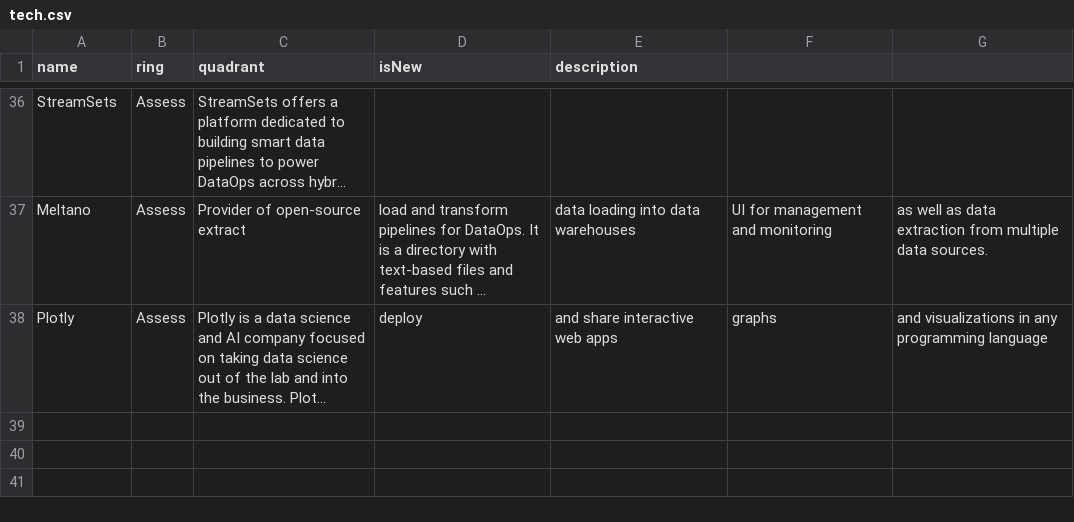
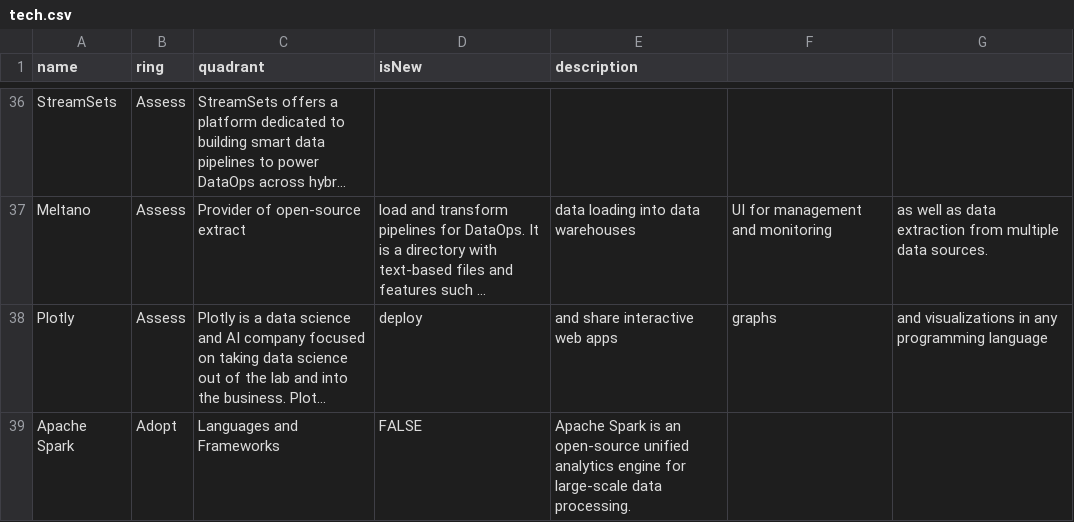
Before and after one commit to DataReply/tech-radar, a CSV file: tech.csv, drawn as a sheet; only a part is shown, gaps mark what is left out; long unchanged cells end in …; the diff names each change by its address in the sheet, - before the commit and + after, or states it on an @@ line.

Commit message:
Update tech.csv
add spark

```diff
--- a/tech.csv
+++ b/tech.csv
+row 39: Apache Spark | Adopt | Languages and Frameworks | FALSE | Apache Spark is an open-source unified analytics engine for large-scale data processing.
```
